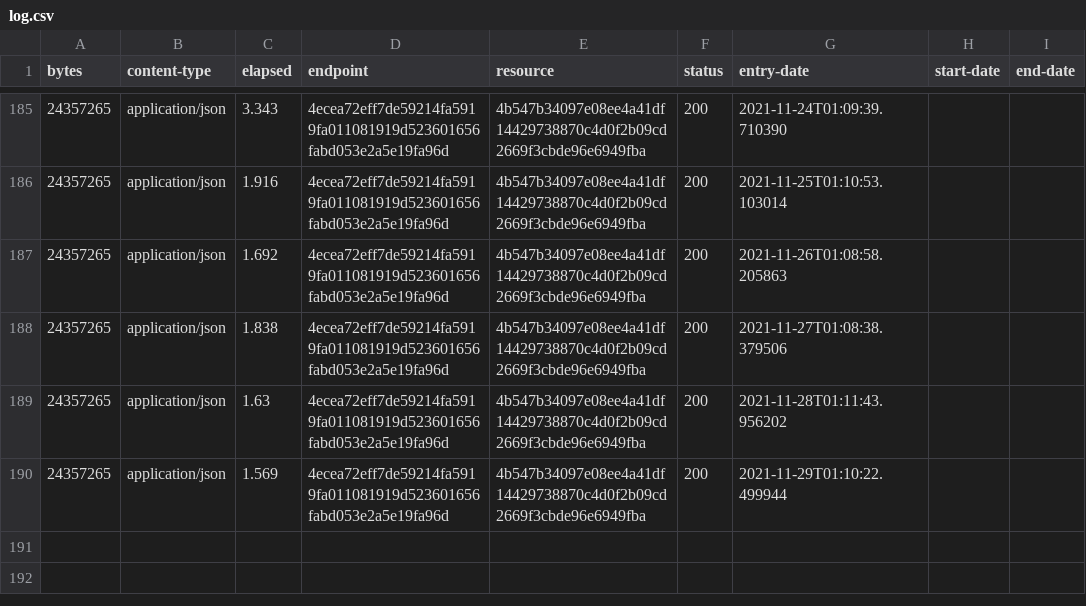
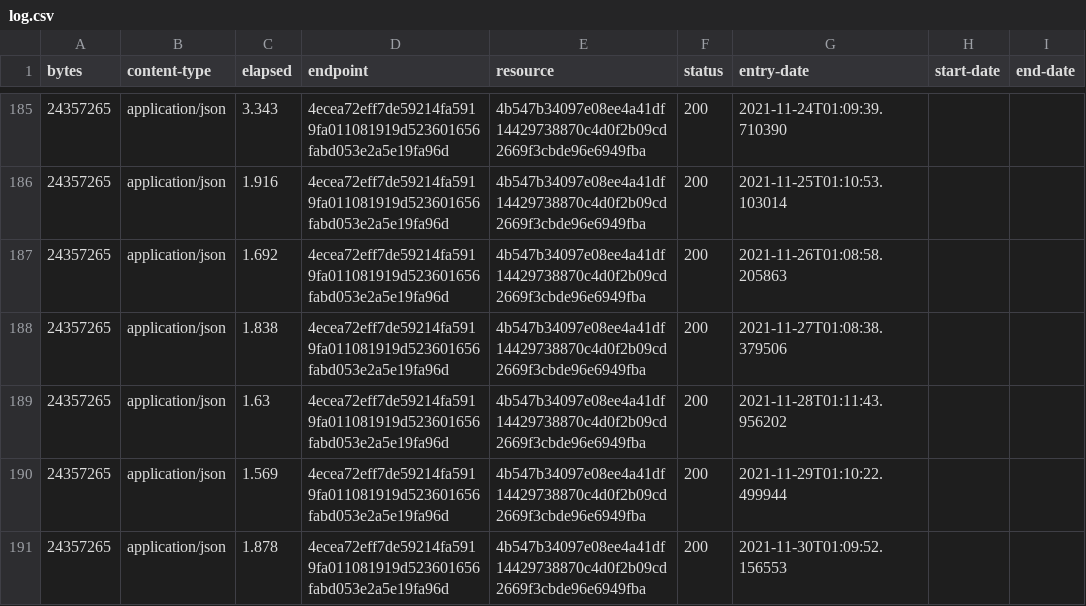
Before and after one commit to digital-land/area-of-outstanding-natural-beauty-collection, a CSV file: collection/log.csv, drawn as a sheet; only a part is shown, gaps mark what is left out; the diff names each change by its address in the sheet, - before the commit and + after, or states it on an @@ line.

Commit message:
Collection 2021-11-30

```diff
--- a/collection/log.csv
+++ b/collection/log.csv
+row 191: 24357265 | application/json | 1.878 | 4ecea72eff7de59214fa5919fa011081919d523601656fabd053e2a5e19fa96d | 4b547b34097e08ee4a41df14429738870c4d0f2b09cd2669f3cbde96e6949fba | 200 | 2021-11-30T01:09:52.156553
```
